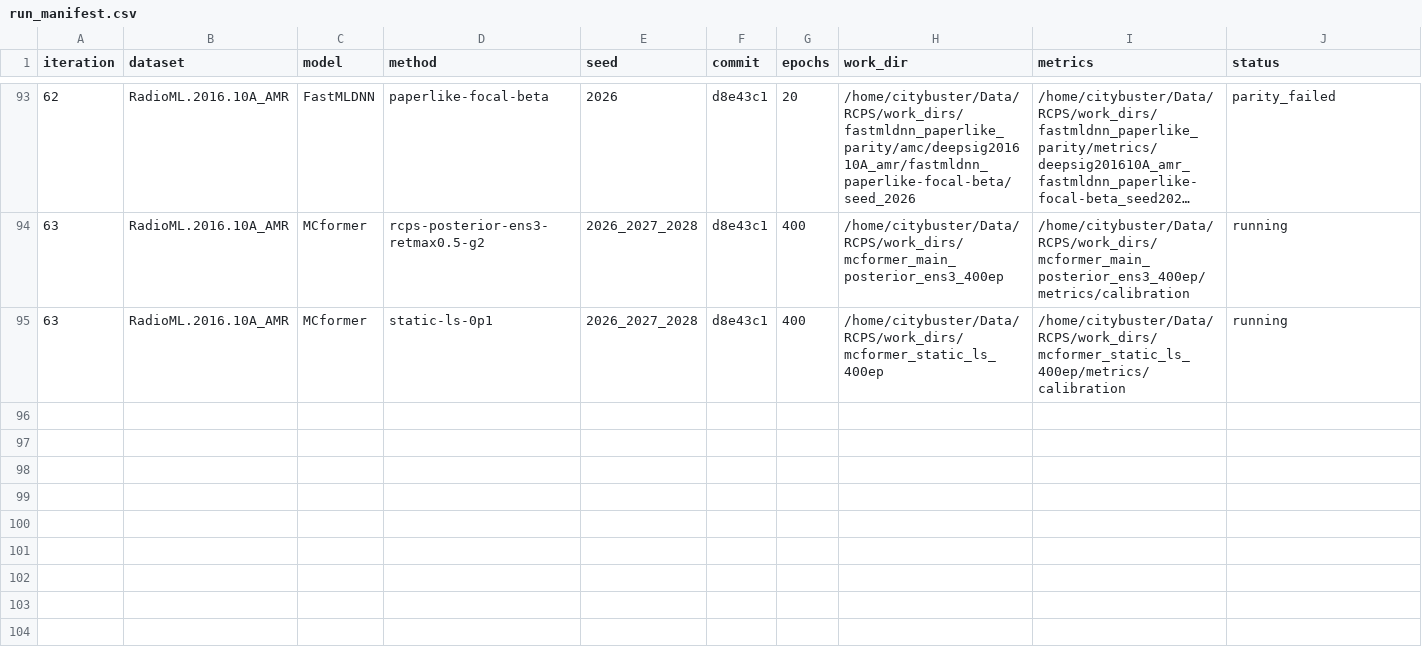
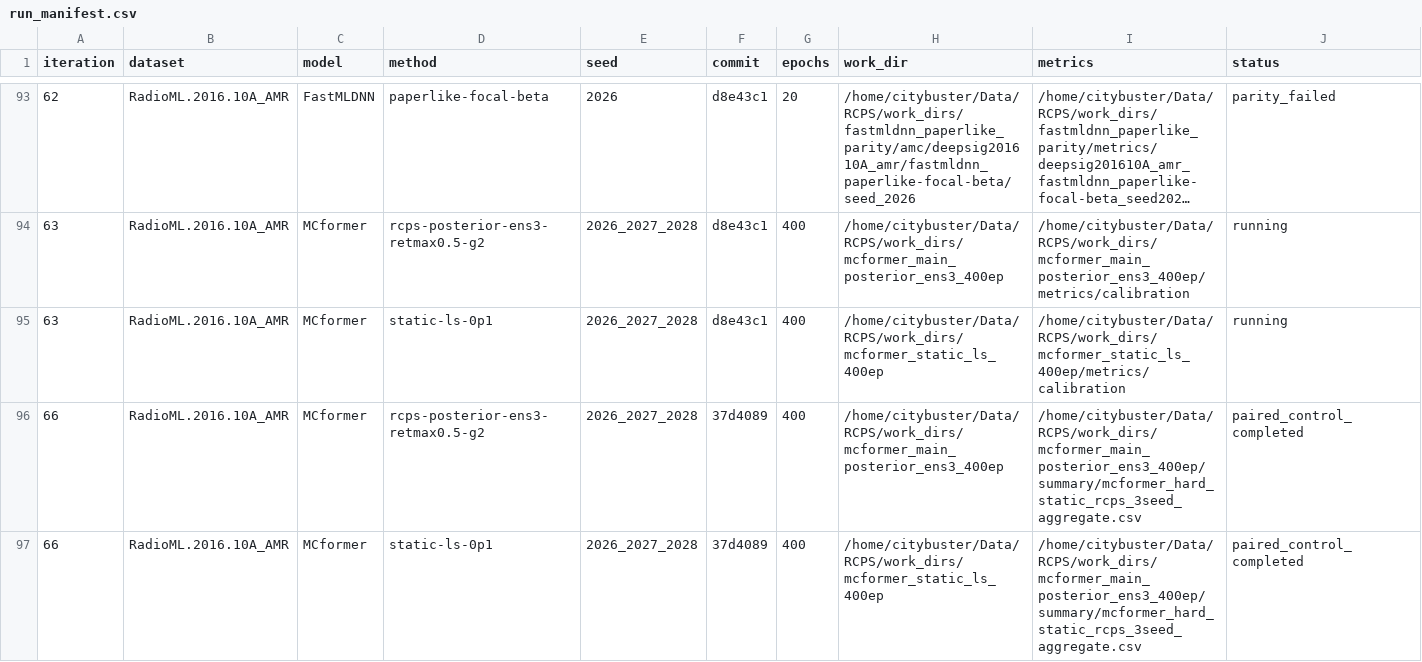
Before and after one commit to Singingkettle/ChangShuoRadioRecognition, a CSV file: docs/rcps/run_manifest.csv, drawn as a sheet; only a part is shown, gaps mark what is left out; long unchanged cells end in …; rows hold the shown columns only; the diff names each change by its address in the sheet, - before the commit and + after, or states it on an @@ line.

Commit message:
Record MCformer paired control results

```diff
--- a/docs/rcps/run_manifest.csv
+++ b/docs/rcps/run_manifest.csv
+row 96: 66 | RadioML.2016.10A_AMR | MCformer | rcps-posterior-ens3-retmax0.5-g2 | 2026_2027_2028 | 37d4089 | 400 | /home/citybuster/Data/RCPS/work_dirs/mcformer_main_posterior_ens3_400ep | /home/citybuster/Data/RCPS/work_dirs/mcformer_main_posterior_ens3_400ep/summary/mcformer_hard_static_rcps_3seed_aggregate.csv | paired_control_completed
+row 97: 66 | RadioML.2016.10A_AMR | MCformer | static-ls-0p1 | 2026_2027_2028 | 37d4089 | 400 | /home/citybuster/Data/RCPS/work_dirs/mcformer_static_ls_400ep | /home/citybuster/Data/RCPS/work_dirs/mcformer_main_posterior_ens3_400ep/summary/mcformer_hard_static_rcps_3seed_aggregate.csv | paired_control_completed
```
Also changed, not shown: 1 other file.
